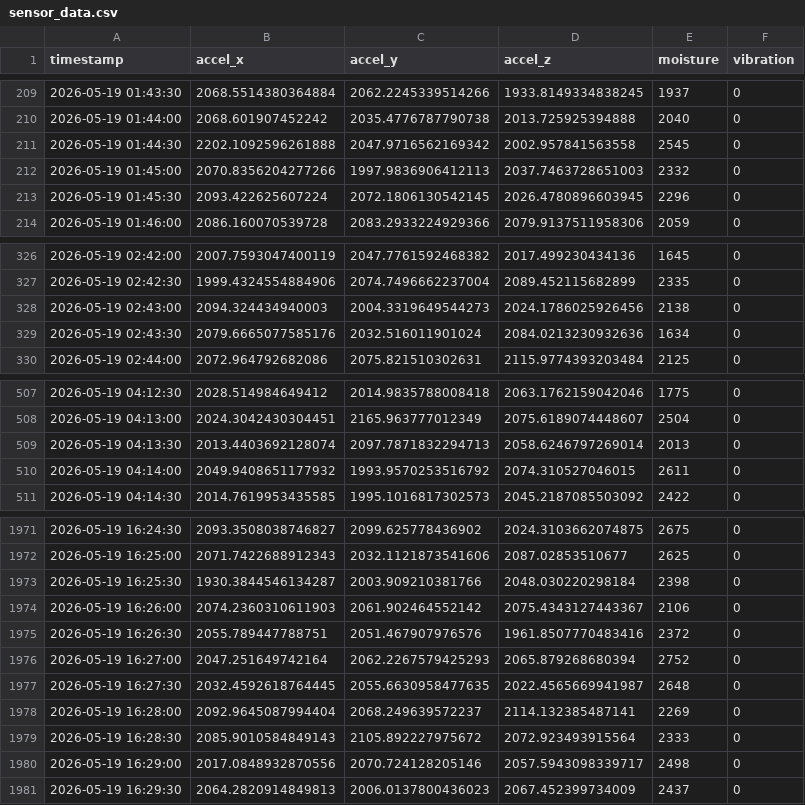
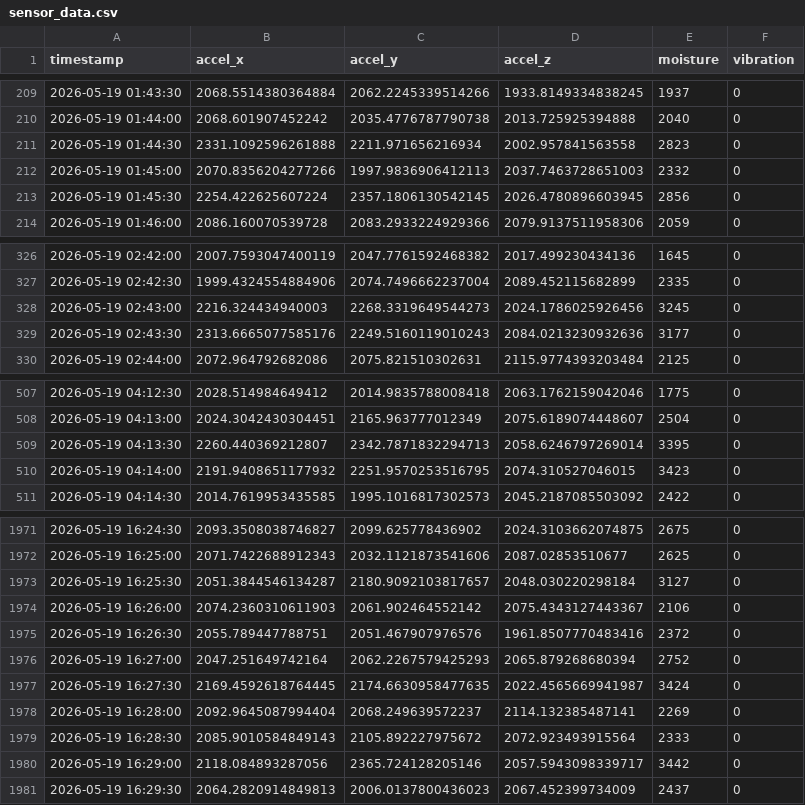
Before and after one commit to akshay080408-ship-it/landslide-ml, a CSV file: data/raw/sensor_data.csv, drawn as a sheet; only a part is shown, gaps mark what is left out; the diff covers the shown part only.

```diff
--- a/data/raw/sensor_data.csv
+++ b/data/raw/sensor_data.csv
@@ -210,5 +210,5 @@ timestamp,accel_x,accel_y,accel_z,moisture,vibration
 2026-05-19 01:44:00,2068.601907452242,2035.4776787790738,2013.725925394888,2040,0
-2026-05-19 01:44:30,2202.1092596261888,2047.9716562169342,2002.957841563558,2545,0
+2026-05-19 01:44:30,2331.1092596261888,2211.971656216934,2002.957841563558,2823,0
 2026-05-19 01:45:00,2070.8356204277266,1997.9836906412113,2037.7463728651003,2332,0
-2026-05-19 01:45:30,2093.422625607224,2072.1806130542145,2026.4780896603945,2296,0
+2026-05-19 01:45:30,2254.422625607224,2357.1806130542145,2026.4780896603945,2856,0
 2026-05-19 01:46:00,2086.160070539728,2083.2933224929366,2079.9137511958306,2059,0
@@ -327,4 +327,4 @@ timestamp,accel_x,accel_y,accel_z,moisture,vibration
 2026-05-19 02:42:30,1999.4324554884906,2074.7496662237004,2089.452115682899,2335,0
-2026-05-19 02:43:00,2094.324434940003,2004.3319649544273,2024.1786025926456,2138,0
-2026-05-19 02:43:30,2079.6665077585176,2032.516011901024,2084.0213230932636,1634,0
+2026-05-19 02:43:00,2216.324434940003,2268.3319649544273,2024.1786025926456,3245,0
+2026-05-19 02:43:30,2313.6665077585176,2249.5160119010243,2084.0213230932636,3177,0
 2026-05-19 02:44:00,2072.964792682086,2075.821510302631,2115.9774393203484,2125,0
@@ -508,4 +508,4 @@ timestamp,accel_x,accel_y,accel_z,moisture,vibration
 2026-05-19 04:13:00,2024.3042430304451,2165.963777012349,2075.6189074448607,2504,0
-2026-05-19 04:13:30,2013.4403692128074,2097.7871832294713,2058.6246797269014,2013,0
-2026-05-19 04:14:00,2049.9408651177932,1993.9570253516792,2074.310527046015,2611,0
+2026-05-19 04:13:30,2260.440369212807,2342.7871832294713,2058.6246797269014,3395,0
+2026-05-19 04:14:00,2191.9408651177932,2251.9570253516795,2074.310527046015,3423,0
 2026-05-19 04:14:30,2014.7619953435585,1995.1016817302573,2045.2187085503092,2422,0
@@ -1972,3 +1972,3 @@ timestamp,accel_x,accel_y,accel_z,moisture,vibration
 2026-05-19 16:25:00,2071.7422688912343,2032.1121873541606,2087.02853510677,2625,0
-2026-05-19 16:25:30,1930.3844546134287,2003.909210381766,2048.030220298184,2398,0
+2026-05-19 16:25:30,2051.3844546134287,2180.9092103817657,2048.030220298184,3127,0
 2026-05-19 16:26:00,2074.2360310611903,2061.902464552142,2075.4343127443367,2106,0
@@ -1976,6 +1976,6 @@ timestamp,accel_x,accel_y,accel_z,moisture,vibration
 2026-05-19 16:27:00,2047.251649742164,2062.2267579425293,2065.879268680394,2752,0
-2026-05-19 16:27:30,2032.4592618764445,2055.6630958477635,2022.4565669941987,2648,0
+2026-05-19 16:27:30,2169.4592618764445,2174.6630958477635,2022.4565669941987,3424,0
 2026-05-19 16:28:00,2092.9645087994404,2068.249639572237,2114.132385487141,2269,0
 2026-05-19 16:28:30,2085.9010584849143,2105.892227975672,2072.923493915564,2333,0
-2026-05-19 16:29:00,2017.0848932870556,2070.724128205146,2057.5943098339717,2498,0
+2026-05-19 16:29:00,2118.084893287056,2365.724128205146,2057.5943098339717,3442,0
 2026-05-19 16:29:30,2064.2820914849813,2006.0137800436023,2067.452399734009,2437,0
```
Also changed, not shown: 153 edited cells elsewhere in this file, 2 other files.
